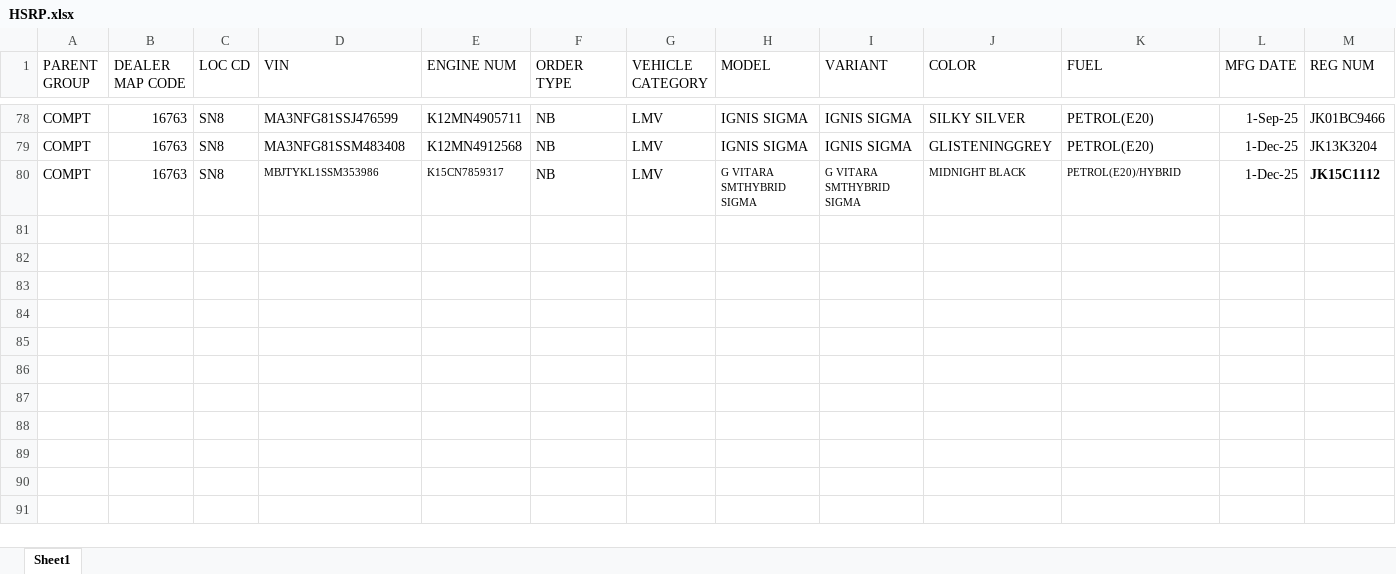
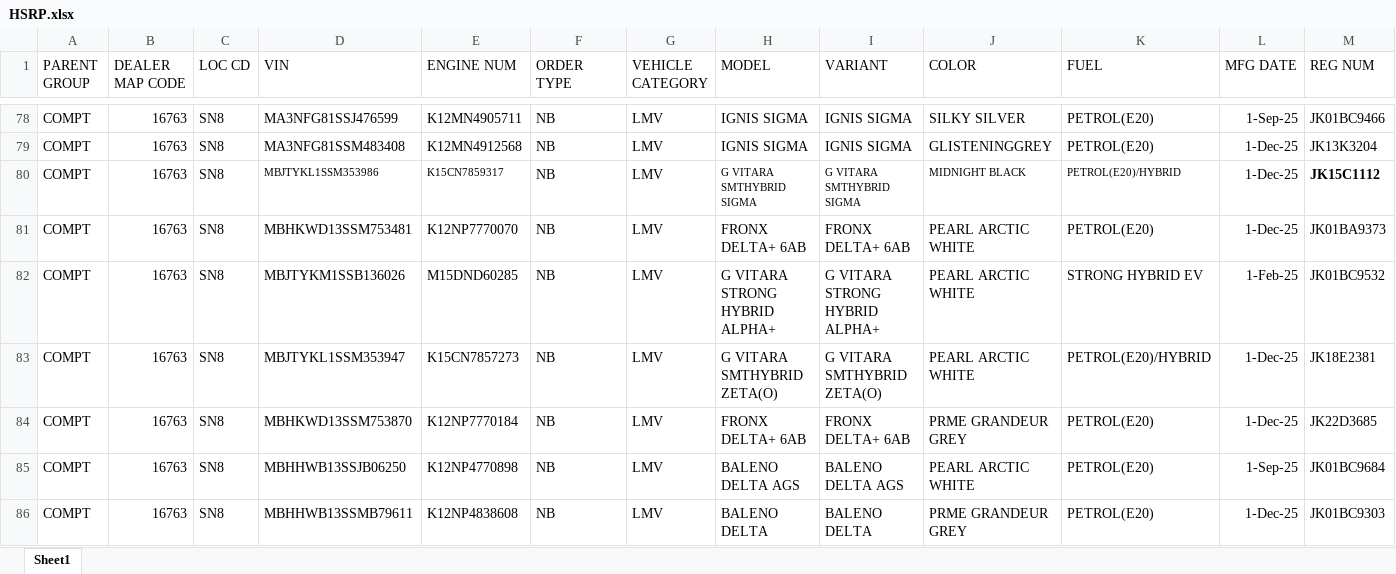
Before and after one commit to adilahmadsofi-ck/Documents, an Excel workbook: HSRP.xlsx, sheet Sheet1, drawn as a sheet; only a part is shown, gaps mark what is left out; values as stored, in another font and other column widths than the file's, no borders; conditional formats and table styles not drawn; rows hold the shown columns only; the diff names each change by its address in the sheet, - before the commit and + after, or states it on an @@ line.

```diff
--- a/HSRP.xlsx (sheet Sheet1)
+++ b/HSRP.xlsx (sheet Sheet1)
+row 81: COMPT | 16763 | SN8 | MBHKWD13SSM753481 | K12NP7770070 | NB | LMV | FRONX DELTA+ 6AB | FRONX DELTA+ 6AB | PEARL ARCTIC WHITE | PETROL(E20) | 1-Dec-25 | JK01BA9373
+row 82: COMPT | 16763 | SN8 | MBJTYKM1SSB136026 | M15DND60285 | NB | LMV | G VITARA STRONG HYBRID ALPHA+ | G VITARA STRONG HYBRID ALPHA+ | PEARL ARCTIC WHITE | STRONG HYBRID EV | 1-Feb-25 | JK01BC9532
+row 83: COMPT | 16763 | SN8 | MBJTYKL1SSM353947 | K15CN7857273 | NB | LMV | G VITARA SMTHYBRID ZETA(O) | G VITARA SMTHYBRID ZETA(O) | PEARL ARCTIC WHITE | PETROL(E20)/HYBRID | 1-Dec-25 | JK18E2381
+row 84: COMPT | 16763 | SN8 | MBHKWD13SSM753870 | K12NP7770184 | NB | LMV | FRONX DELTA+ 6AB | FRONX DELTA+ 6AB | PRME GRANDEUR GREY | PETROL(E20) | 1-Dec-25 | JK22D3685
+row 85: COMPT | 16763 | SN8 | MBHHWB13SSJB06250 | K12NP4770898 | NB | LMV | BALENO DELTA AGS | BALENO DELTA AGS | PEARL ARCTIC WHITE | PETROL(E20) | 1-Sep-25 | JK01BC9684
+row 86: COMPT | 16763 | SN8 | MBHHWB13SSMB79611 | K12NP4838608 | NB | LMV | BALENO DELTA | BALENO DELTA | PRME GRANDEUR GREY | PETROL(E20) | 1-Dec-25 | JK01BC9303
```
Also changed, not shown: RegistrationsFile.xlsx, 1 other file.
